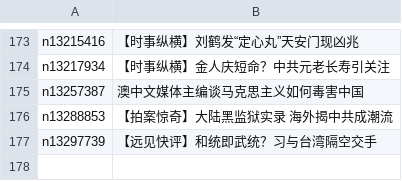
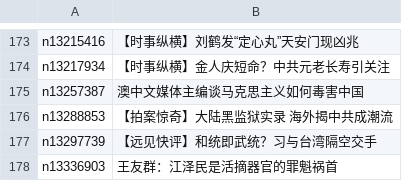
Before and after one commit to easy2view/epoch-special, a CSV file: indexes/nf1176107.csv, drawn as a sheet; only a part is shown, gaps mark what is left out.

```diff
--- a/indexes/nf1176107.csv
+++ b/indexes/nf1176107.csv
@@ -177 +177,2 @@ n13288853,【拍案惊奇】大陆黑监狱实录 海外揭中共成潮流
 n13297739,【远见快评】和统即武统？习与台湾隔空交手
+n13336903,王友群：江泽民是活摘器官的罪魁祸首
```
Also changed, not shown: indexes/nf1176106.csv, indexes/nf4379.csv, 29 other files.
